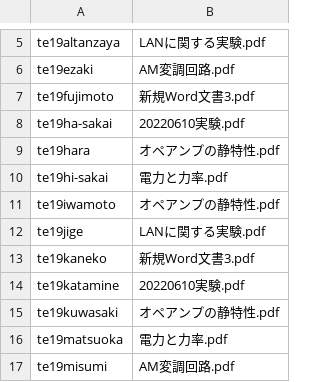
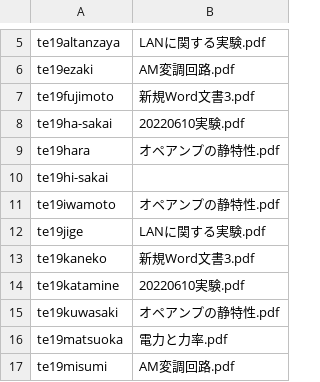
Before and after one commit to rxxuzi/WebCommu, a CSV file: 2022/reports.csv, drawn as a sheet; only a part is shown, gaps mark what is left out.

```diff
--- a/2022/reports.csv
+++ b/2022/reports.csv
@@ -9,3 +9,3 @@ te19ha-sakai,20220610実験.pdf
 te19hara,オペアンプの静特性.pdf
-te19hi-sakai,電力と力率.pdf
+te19hi-sakai
 te19iwamoto,オペアンプの静特性.pdf
```
Also changed, not shown: 2 other files.
